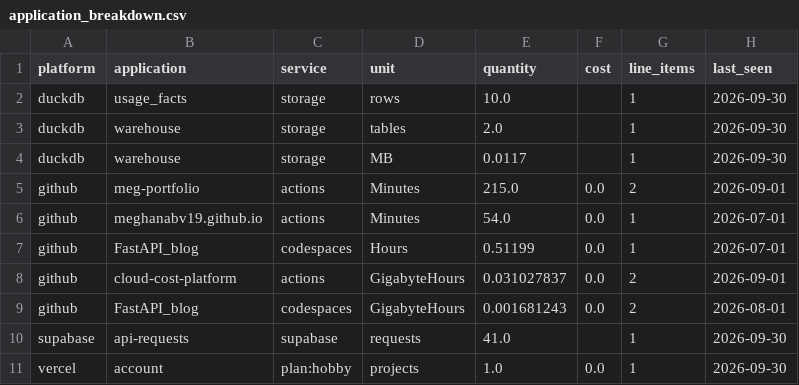
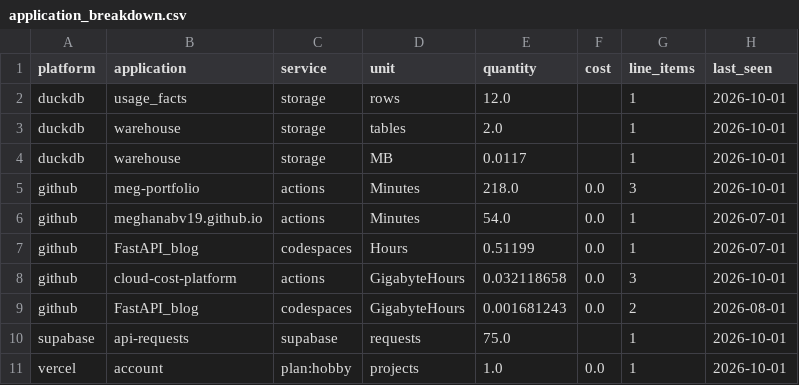
Before and after one commit to meghanabv19/cloud-cost-platform, a CSV file: dashboards/published/application_breakdown.csv, drawn as a sheet.

```diff
--- a/dashboards/published/application_breakdown.csv
+++ b/dashboards/published/application_breakdown.csv
@@ -1,11 +1,11 @@
 platform,application,service,unit,quantity,cost,line_items,last_seen
-duckdb,usage_facts,storage,rows,10.0,,1,2026-09-30
-duckdb,warehouse,storage,tables,2.0,,1,2026-09-30
-duckdb,warehouse,storage,MB,0.0117,,1,2026-09-30
-github,meg-portfolio,actions,Minutes,215.0,0.0,2,2026-09-01
+duckdb,usage_facts,storage,rows,12.0,,1,2026-10-01
+duckdb,warehouse,storage,tables,2.0,,1,2026-10-01
+duckdb,warehouse,storage,MB,0.0117,,1,2026-10-01
+github,meg-portfolio,actions,Minutes,218.0,0.0,3,2026-10-01
 github,meghanabv19.github.io,actions,Minutes,54.0,0.0,1,2026-07-01
 github,FastAPI_blog,codespaces,Hours,0.51199,0.0,1,2026-07-01
-github,cloud-cost-platform,actions,GigabyteHours,0.031027837,0.0,2,2026-09-01
+github,cloud-cost-platform,actions,GigabyteHours,0.032118658,0.0,3,2026-10-01
 github,FastAPI_blog,codespaces,GigabyteHours,0.001681243,0.0,2,2026-08-01
-supabase,api-requests,supabase,requests,41.0,,1,2026-09-30
-vercel,account,plan:hobby,projects,1.0,0.0,1,2026-09-30
+supabase,api-requests,supabase,requests,75.0,,1,2026-10-01
+vercel,account,plan:hobby,projects,1.0,0.0,1,2026-10-01
```
Also changed, not shown: dashboards/published/platform_daily.csv, dashboards/published/platform_meta.csv, 9 other files.
